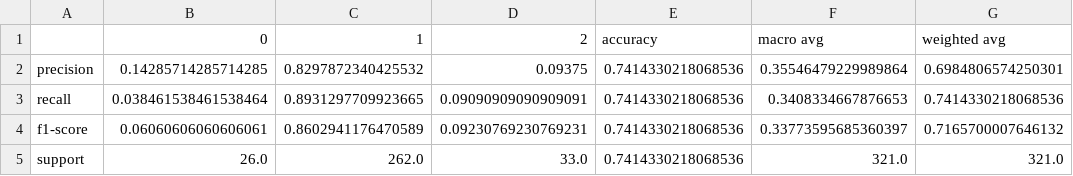
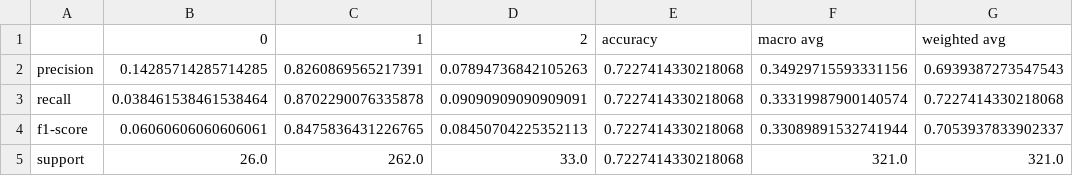
Before and after one commit to nondarashwin/salesBook, a CSV file: static/Decision Tree.csv, drawn as a sheet.

```diff
--- a/static/Decision Tree.csv
+++ b/static/Decision Tree.csv
@@ -1,5 +1,5 @@
 ,0,1,2,accuracy,macro avg,weighted avg
-precision,0.14285714285714285,0.8297872340425532,0.09375,0.7414330218068536,0.35546479229989864,0.6984806574250301
-recall,0.038461538461538464,0.8931297709923665,0.09090909090909091,0.7414330218068536,0.3408334667876653,0.7414330218068536
-f1-score,0.06060606060606061,0.8602941176470589,0.09230769230769231,0.7414330218068536,0.33773595685360397,0.7165700007646132
-support,26.0,262.0,33.0,0.7414330218068536,321.0,321.0
+precision,0.14285714285714285,0.8260869565217391,0.07894736842105263,0.7227414330218068,0.34929715593331156,0.6939387273547543
+recall,0.038461538461538464,0.8702290076335878,0.09090909090909091,0.7227414330218068,0.33319987900140574,0.7227414330218068
+f1-score,0.06060606060606061,0.8475836431226765,0.08450704225352113,0.7227414330218068,0.33089891532741944,0.7053937833902337
+support,26.0,262.0,33.0,0.7227414330218068,321.0,321.0
```
Also changed, not shown: 4 other files.
